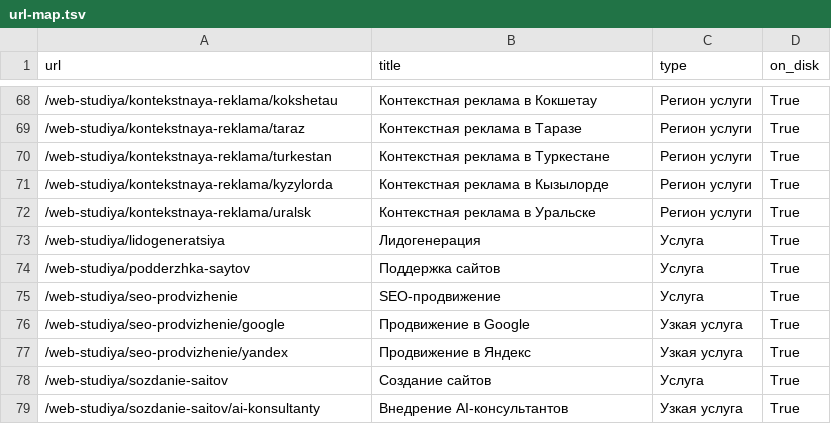
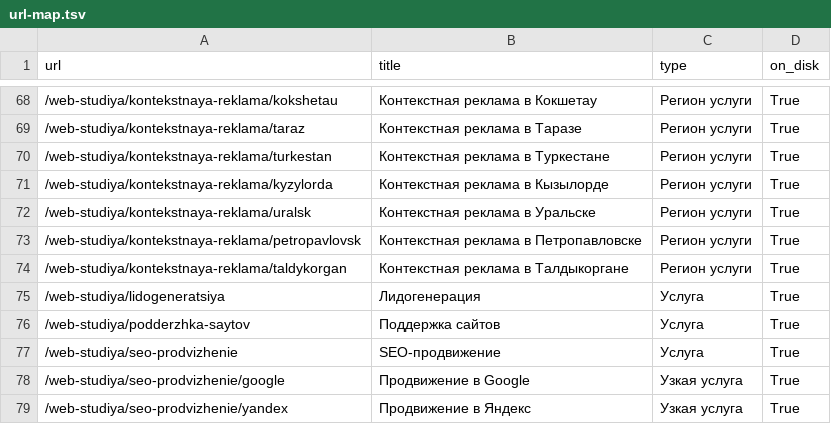
Before and after one commit to raskrutovstudio-collab/raskrutov-kz-2026, a TSV file: docs/url-map.tsv, drawn as a sheet; only a part is shown, gaps mark what is left out; the shorter side is filled out with more unchanged rows; the diff names each change by its address in the sheet, - before the commit and + after, or states it on an @@ line.

```diff
--- a/docs/url-map.tsv
+++ b/docs/url-map.tsv
+row 73: /web-studiya/kontekstnaya-reklama/petropavlovsk | Контекстная реклама в Петропавловске | Регион услуги | True
+row 74: /web-studiya/kontekstnaya-reklama/taldykorgan | Контекстная реклама в Талдыкоргане | Регион услуги | True
```
Also changed, not shown: 6 other files.
